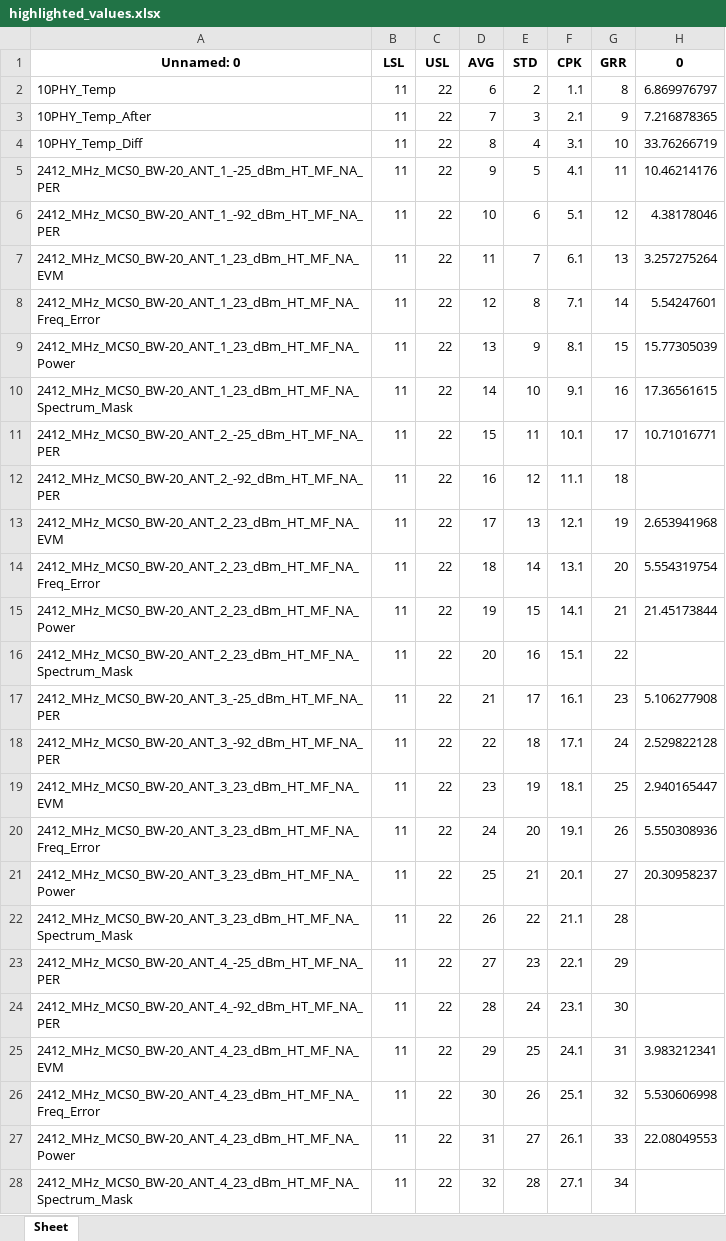
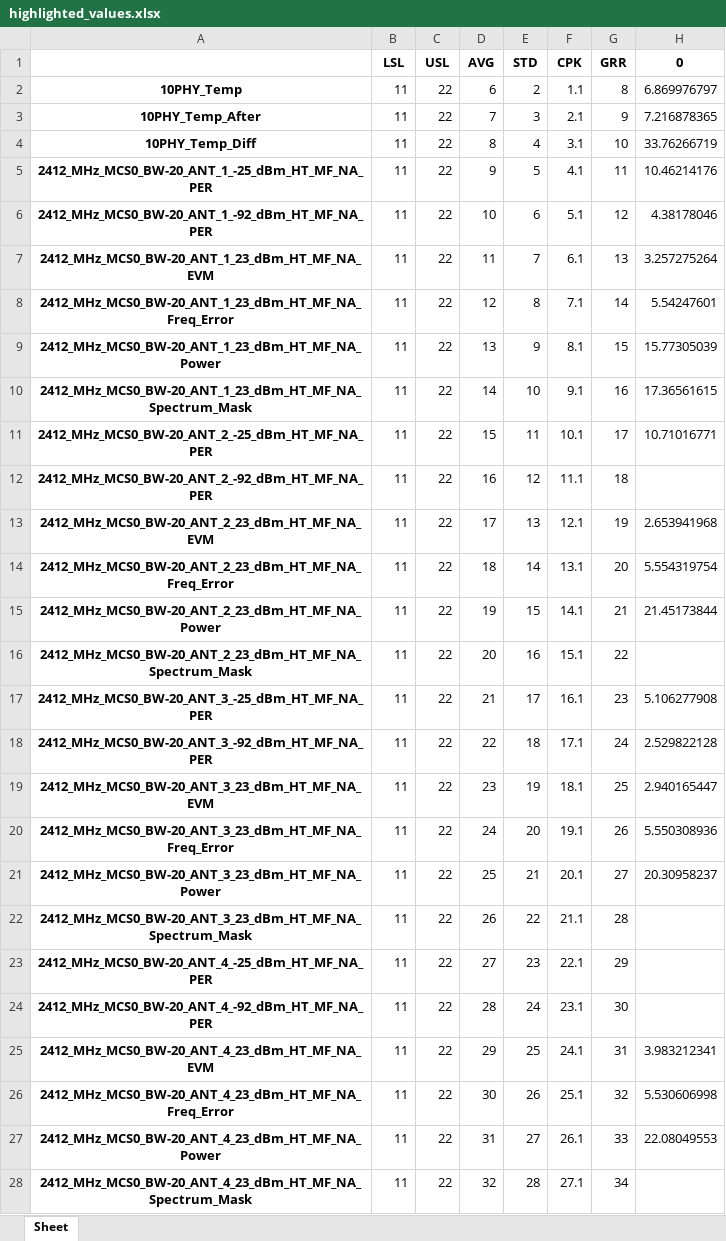
Before and after one commit to Rmj009/LogDigest, an Excel workbook: Result/highlighted_values.xlsx, sheet Sheet, drawn as a sheet; only a part is shown; values as stored, in another font and other column widths than the file's, no borders; the diff covers the shown part only; the diff names each change by its address in the sheet, - before the commit and + after, or states it on an @@ line.

Commit message:
clone weigh almost done (lack column row name)

```diff
--- a/Result/highlighted_values.xlsx (sheet Sheet)
+++ b/Result/highlighted_values.xlsx (sheet Sheet)
-A1: Unnamed: 0
+A1: (empty)
@@ A2:A28 bold: off → on, alignment: left → center @@
```
Also changed, not shown: cell formats elsewhere in this sheet, 6 other files.
